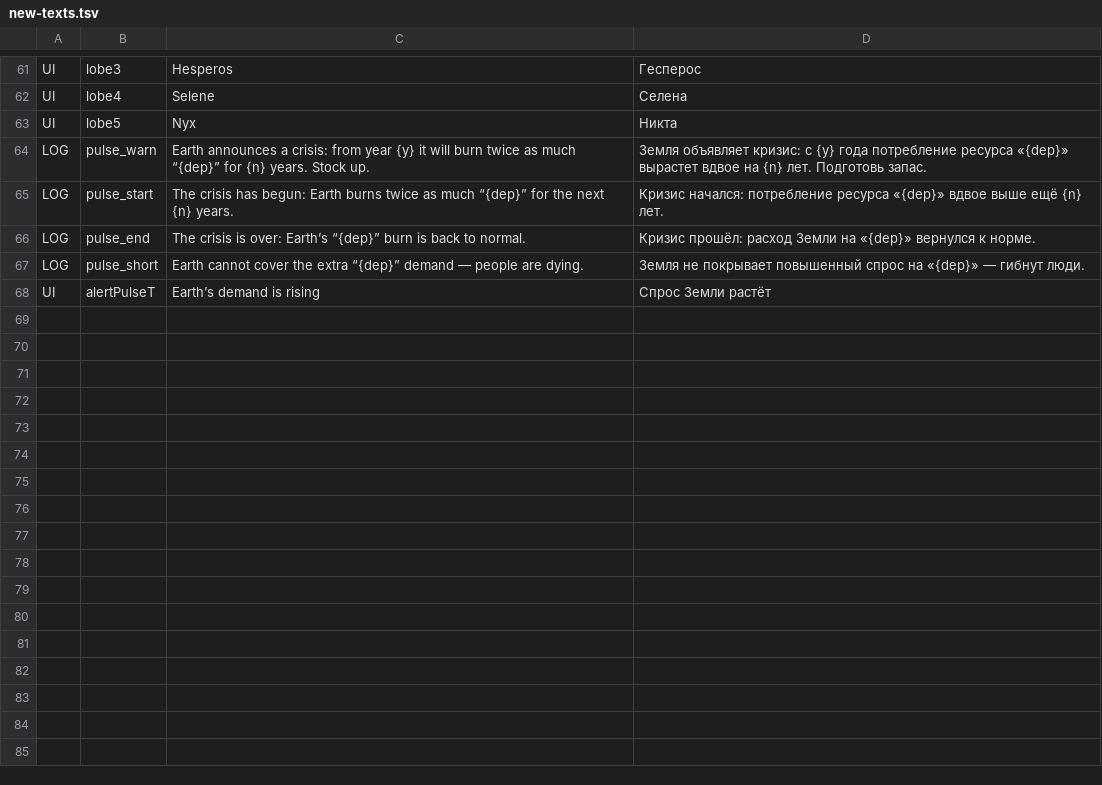
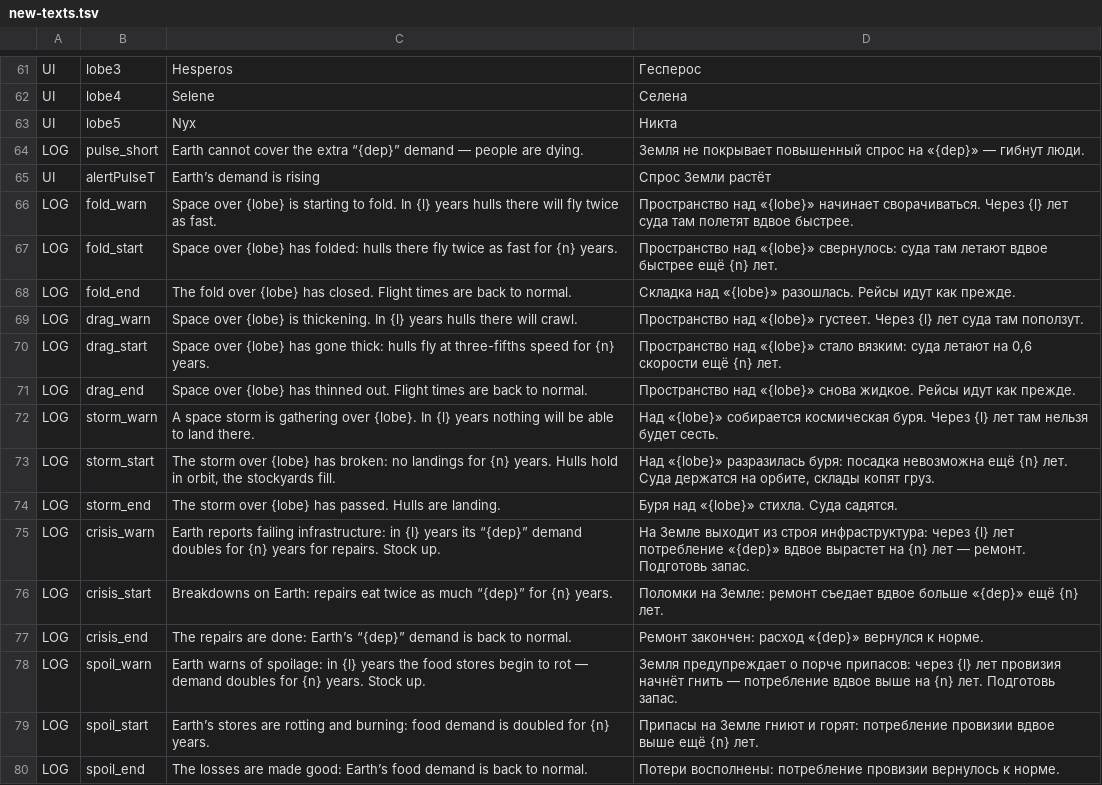
Before and after one commit to bakenton/last-berth, a TSV file: work/new-texts.tsv, drawn as a sheet; only a part is shown, gaps mark what is left out; removed rows and columns are numbered as before the commit, all else as after; the diff names each change by its address in the sheet, - before the commit and + after, or states it on an @@ line.

```diff
--- a/work/new-texts.tsv
+++ b/work/new-texts.tsv
-row 64: LOG | pulse_warn | Earth announces a crisis: from year {y} it will burn twice as much “{dep}” for {n} years. Stock up. | Земля объявляет кризис: с {y} года потребление ресурса «{dep}» вырастет вдвое на {n} лет. Подготовь запас.
-row 65: LOG | pulse_start | The crisis has begun: Earth burns twice as much “{dep}” for the next {n} years. | Кризис начался: потребление ресурса «{dep}» вдвое выше ещё {n} лет.
-row 66: LOG | pulse_end | The crisis is over: Earth’s “{dep}” burn is back to normal. | Кризис прошёл: расход Земли на «{dep}» вернулся к норме.
+row 66: LOG | fold_warn | Space over {lobe} is starting to fold. In {l} years hulls there will fly twice as fast. | Пространство над «{lobe}» начинает сворачиваться. Через {l} лет суда там полетят вдвое быстрее.
+row 67: LOG | fold_start | Space over {lobe} has folded: hulls there fly twice as fast for {n} years. | Пространство над «{lobe}» свернулось: суда там летают вдвое быстрее ещё {n} лет.
+row 68: LOG | fold_end | The fold over {lobe} has closed. Flight times are back to normal. | Складка над «{lobe}» разошлась. Рейсы идут как прежде.
+row 69: LOG | drag_warn | Space over {lobe} is thickening. In {l} years hulls there will crawl. | Пространство над «{lobe}» густеет. Через {l} лет суда там поползут.
+row 70: LOG | drag_start | Space over {lobe} has gone thick: hulls fly at three-fifths speed for {n} years. | Пространство над «{lobe}» стало вязким: суда летают на 0,6 скорости ещё {n} лет.
+row 71: LOG | drag_end | Space over {lobe} has thinned out. Flight times are back to normal. | Пространство над «{lobe}» снова жидкое. Рейсы идут как прежде.
+row 72: LOG | storm_warn | A space storm is gathering over {lobe}. In {l} years nothing will be able to land there. | Над «{lobe}» собирается космическая буря. Через {l} лет там нельзя будет сесть.
+row 73: LOG | storm_start | The storm over {lobe} has broken: no landings for {n} years. Hulls hold in orbit, the stockyards fill. | Над «{lobe}» разразилась буря: посадка невозможна ещё {n} лет. Суда держатся на орбите, склады копят груз.
+row 74: LOG | storm_end | The storm over {lobe} has passed. Hulls are landing. | Буря над «{lobe}» стихла. Суда садятся.
+row 75: LOG | crisis_warn | Earth reports failing infrastructure: in {l} years its “{dep}” demand doubles for {n} years for repairs. Stock up. | На Земле выходит из строя инфраструктура: через {l} лет потребление «{dep}» вдвое вырастет на {n} лет — ремонт. Подготовь запас.
+row 76: LOG | crisis_start | Breakdowns on Earth: repairs eat twice as much “{dep}” for {n} years. | Поломки на Земле: ремонт съедает вдвое больше «{dep}» ещё {n} лет.
+row 77: LOG | crisis_end | The repairs are done: Earth’s “{dep}” demand is back to normal. | Ремонт закончен: расход «{dep}» вернулся к норме.
+row 78: LOG | spoil_warn | Earth warns of spoilage: in {l} years the food stores begin to rot — demand doubles for {n} years. Stock up. | Земля предупреждает о порче припасов: через {l} лет провизия начнёт гнить — потребление вдвое выше на {n} лет. Подготовь запас.
+row 79: LOG | spoil_start | Earth’s stores are rotting and burning: food demand is doubled for {n} years. | Припасы на Земле гниют и горят: потребление провизии вдвое выше ещё {n} лет.
+row 80: LOG | spoil_end | The losses are made good: Earth’s food demand is back to normal. | Потери восполнены: потребление провизии вернулось к норме.
```
Also changed, not shown: texts/texts-v4.21-append.csv, 9 other files.
